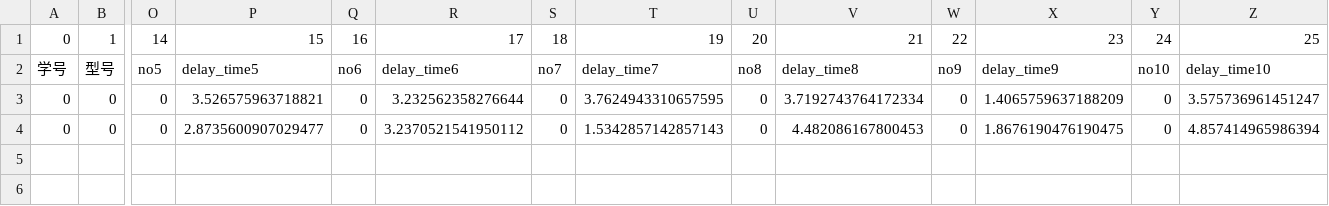
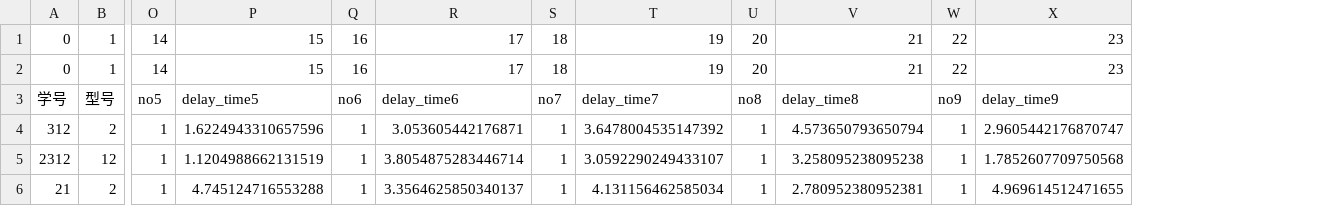
Before and after one commit to ZJUshine/user_study_pywebio, a CSV file: questionnaire_result.csv, drawn as a sheet; only a part is shown, gaps mark what is left out; removed rows and columns are numbered as before the commit, all else as after; rows hold the shown columns only; the diff names each change by its address in the sheet, - before the commit and + after, or states it on an @@ line.

```diff
--- a/questionnaire_result.csv
+++ b/questionnaire_result.csv
-column Y, rows 1-2: 24 | no10
-column Z, rows 1-2: 25 | delay_time10
+row 1: 0 | 1 | 14 | 15 | 16 | 17 | 18 | 19 | 20 | 21 | 22 | 23
-row 3: 0 | 0 | 0 | 3.526575963718821 | 0 | 3.232562358276644 | 0 | 3.7624943310657595 | 0 | 3.7192743764172334 | 0 | 1.4065759637188209 | 0 | 3.575736961451247
-row 4: 0 | 0 | 0 | 2.8735600907029477 | 0 | 3.2370521541950112 | 0 | 1.5342857142857143 | 0 | 4.482086167800453 | 0 | 1.8676190476190475 | 0 | 4.857414965986394
+row 4: 312 | 2 | 1 | 1.6224943310657596 | 1 | 3.053605442176871 | 1 | 3.6478004535147392 | 1 | 4.573650793650794 | 1 | 2.9605442176870747
+row 5: 2312 | 12 | 1 | 1.1204988662131519 | 1 | 3.8054875283446714 | 1 | 3.0592290249433107 | 1 | 3.258095238095238 | 1 | 1.7852607709750568
+row 6: 21 | 2 | 1 | 4.745124716553288 | 1 | 3.3564625850340137 | 1 | 4.131156462585034 | 1 | 2.780952380952381 | 1 | 4.969614512471655
```
Also changed, not shown: 48 other files.
